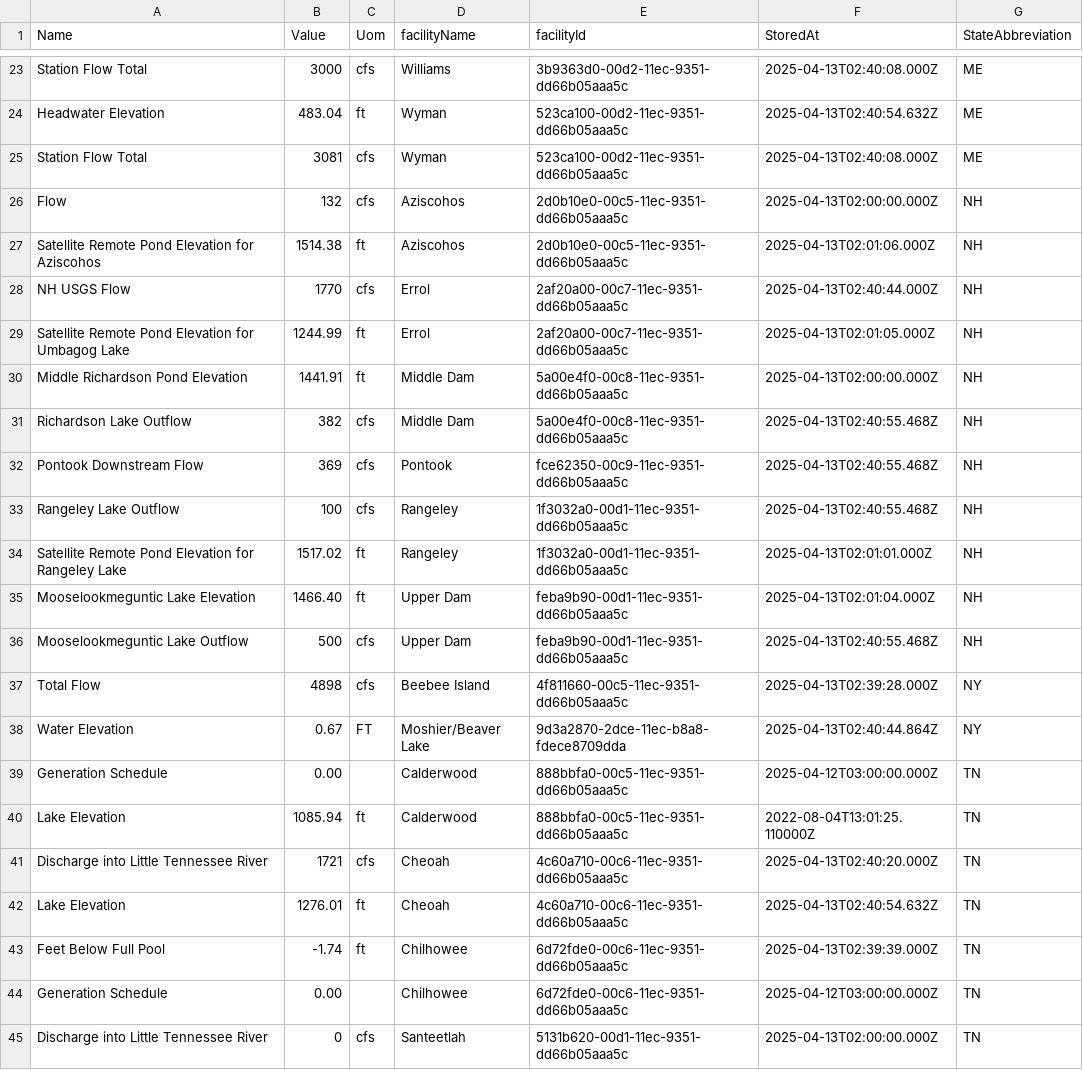
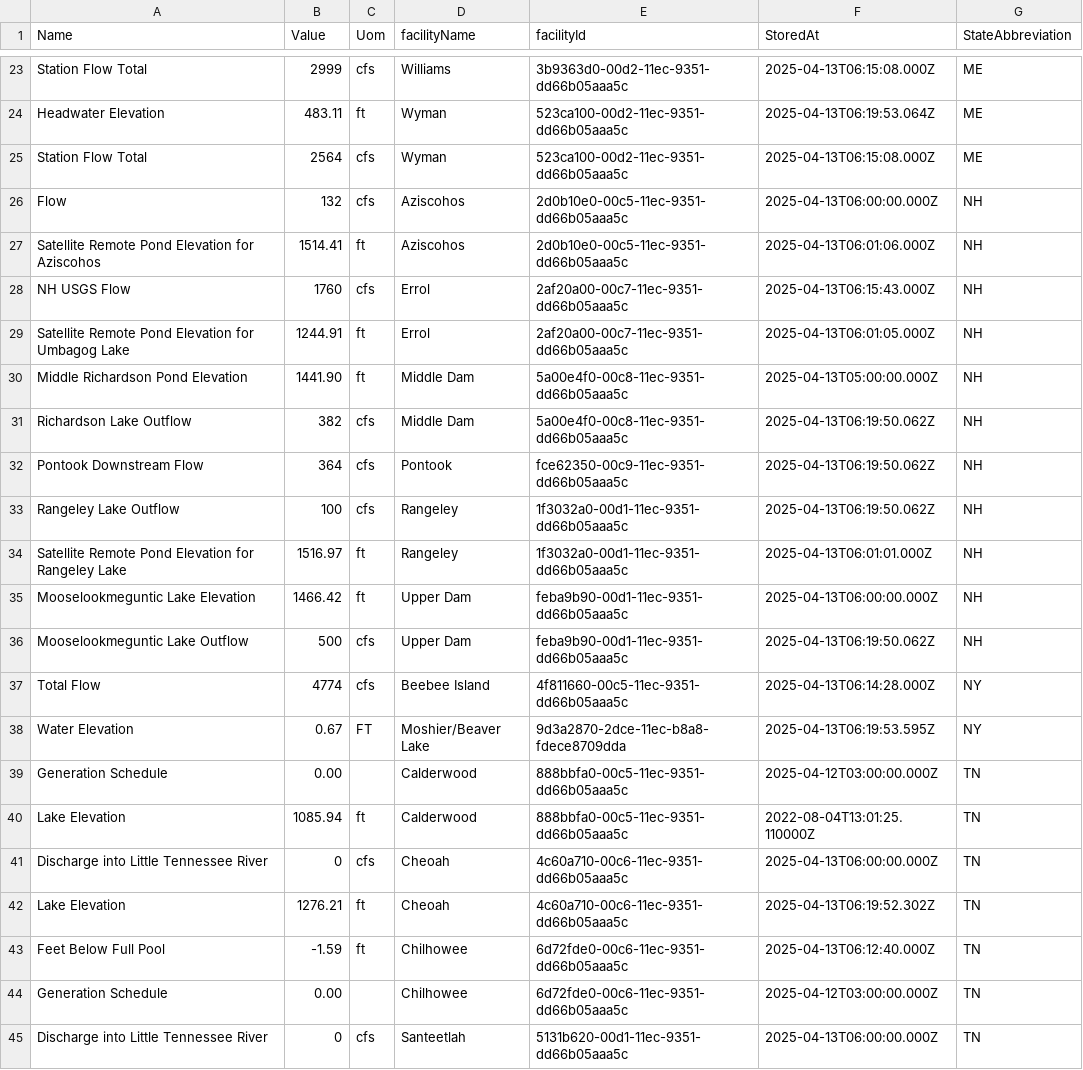
Before and after one commit to abkfenris/safewaters, a CSV file: safewaters.csv, drawn as a sheet; only a part is shown, gaps mark what is left out; the diff covers the shown part only; the diff names each change by its address in the sheet, - before the commit and + after, or states it on an @@ line.

```diff
--- a/safewaters.csv
+++ b/safewaters.csv
-B23 (Value): 3000
+B23 (Value): 2999
-F23 (StoredAt): 2025-04-13T02:40:08.000Z
+F23 (StoredAt): 2025-04-13T06:15:08.000Z
-B24 (Value): 483.04
+B24 (Value): 483.11
-F24 (StoredAt): 2025-04-13T02:40:54.632Z
+F24 (StoredAt): 2025-04-13T06:19:53.064Z
-B25 (Value): 3081
+B25 (Value): 2564
-F25 (StoredAt): 2025-04-13T02:40:08.000Z
+F25 (StoredAt): 2025-04-13T06:15:08.000Z
-F26 (StoredAt): 2025-04-13T02:00:00.000Z
+F26 (StoredAt): 2025-04-13T06:00:00.000Z
-B27 (Value): 1514.38
+B27 (Value): 1514.41
-F27 (StoredAt): 2025-04-13T02:01:06.000Z
+F27 (StoredAt): 2025-04-13T06:01:06.000Z
-B28 (Value): 1770
+B28 (Value): 1760
-F28 (StoredAt): 2025-04-13T02:40:44.000Z
+F28 (StoredAt): 2025-04-13T06:15:43.000Z
-B29 (Value): 1244.99
+B29 (Value): 1244.91
-F29 (StoredAt): 2025-04-13T02:01:05.000Z
+F29 (StoredAt): 2025-04-13T06:01:05.000Z
-B30 (Value): 1441.91
+B30 (Value): 1441.90
-F30 (StoredAt): 2025-04-13T02:00:00.000Z
+F30 (StoredAt): 2025-04-13T05:00:00.000Z
-F31:F33 (StoredAt): 2025-04-13T02:40:55.468Z
+F31:F33 (StoredAt): 2025-04-13T06:19:50.062Z
-B32 (Value): 369
+B32 (Value): 364
-B34 (Value): 1517.02
+B34 (Value): 1516.97
-F34 (StoredAt): 2025-04-13T02:01:01.000Z
+F34 (StoredAt): 2025-04-13T06:01:01.000Z
-B35 (Value): 1466.40
+B35 (Value): 1466.42
-F35 (StoredAt): 2025-04-13T02:01:04.000Z
+F35 (StoredAt): 2025-04-13T06:00:00.000Z
-F36 (StoredAt): 2025-04-13T02:40:55.468Z
+F36 (StoredAt): 2025-04-13T06:19:50.062Z
-B37 (Value): 4898
+B37 (Value): 4774
-F37 (StoredAt): 2025-04-13T02:39:28.000Z
+F37 (StoredAt): 2025-04-13T06:14:28.000Z
-F38 (StoredAt): 2025-04-13T02:40:44.864Z
+F38 (StoredAt): 2025-04-13T06:19:53.595Z
-B41 (Value): 1721
+B41 (Value): 0
-F41 (StoredAt): 2025-04-13T02:40:20.000Z
+F41 (StoredAt): 2025-04-13T06:00:00.000Z
-B42 (Value): 1276.01
+B42 (Value): 1276.21
-F42 (StoredAt): 2025-04-13T02:40:54.632Z
+F42 (StoredAt): 2025-04-13T06:19:52.302Z
-B43 (Value): -1.74
+B43 (Value): -1.59
-F43 (StoredAt): 2025-04-13T02:39:39.000Z
+F43 (StoredAt): 2025-04-13T06:12:40.000Z
-F45 (StoredAt): 2025-04-13T02:00:00.000Z
+F45 (StoredAt): 2025-04-13T06:00:00.000Z
```
Also changed, not shown: 36 edited cells elsewhere in this file.
